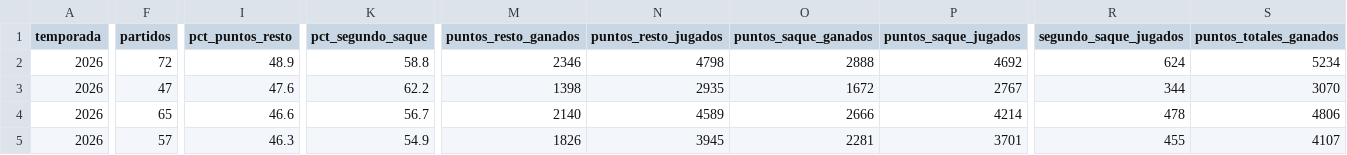
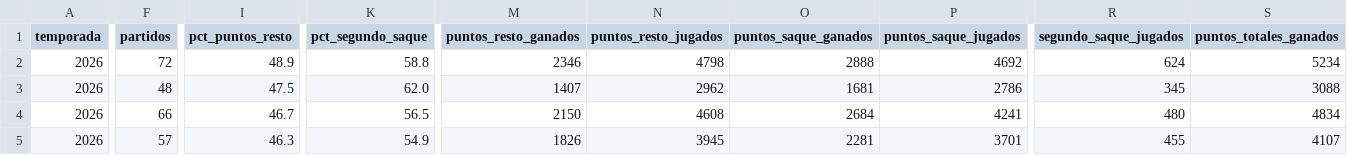
Before and after one commit to pabmetrics/padel_db, a CSV file: site/public/datos/stats_parejas.csv, drawn as a sheet; only a part is shown, gaps mark what is left out; the diff covers the shown part only; the diff names each change by its address in the sheet, - before the commit and + after, or states it on an @@ line.

```diff
--- a/site/public/datos/stats_parejas.csv
+++ b/site/public/datos/stats_parejas.csv
-F3 (partidos): 47
+F3 (partidos): 48
-I3 (pct_puntos_resto): 47.6
+I3 (pct_puntos_resto): 47.5
-K3 (pct_segundo_saque): 62.2
+K3 (pct_segundo_saque): 62.0
-M3 (puntos_resto_ganados): 1398
+M3 (puntos_resto_ganados): 1407
-N3 (puntos_resto_jugados): 2935
+N3 (puntos_resto_jugados): 2962
-O3 (puntos_saque_ganados): 1672
+O3 (puntos_saque_ganados): 1681
-P3 (puntos_saque_jugados): 2767
+P3 (puntos_saque_jugados): 2786
-R3 (segundo_saque_jugados): 344
+R3 (segundo_saque_jugados): 345
-S3 (puntos_totales_ganados): 3070
+S3 (puntos_totales_ganados): 3088
-F4 (partidos): 65
+F4 (partidos): 66
-I4 (pct_puntos_resto): 46.6
+I4 (pct_puntos_resto): 46.7
-K4 (pct_segundo_saque): 56.7
+K4 (pct_segundo_saque): 56.5
-M4 (puntos_resto_ganados): 2140
+M4 (puntos_resto_ganados): 2150
-N4 (puntos_resto_jugados): 4589
+N4 (puntos_resto_jugados): 4608
-O4 (puntos_saque_ganados): 2666
+O4 (puntos_saque_ganados): 2684
-P4 (puntos_saque_jugados): 4214
+P4 (puntos_saque_jugados): 4241
-R4 (segundo_saque_jugados): 478
+R4 (segundo_saque_jugados): 480
-S4 (puntos_totales_ganados): 4806
+S4 (puntos_totales_ganados): 4834
```
Also changed, not shown: 1 added row, 1 removed row and 61 edited cells elsewhere in this file, 17 other files.
